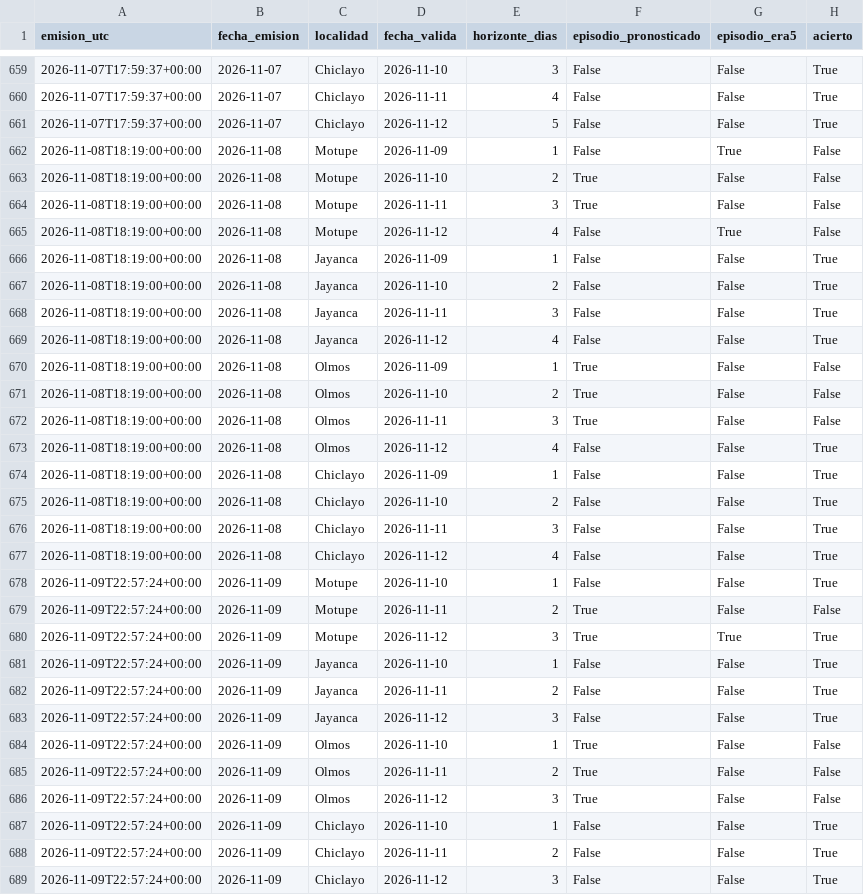
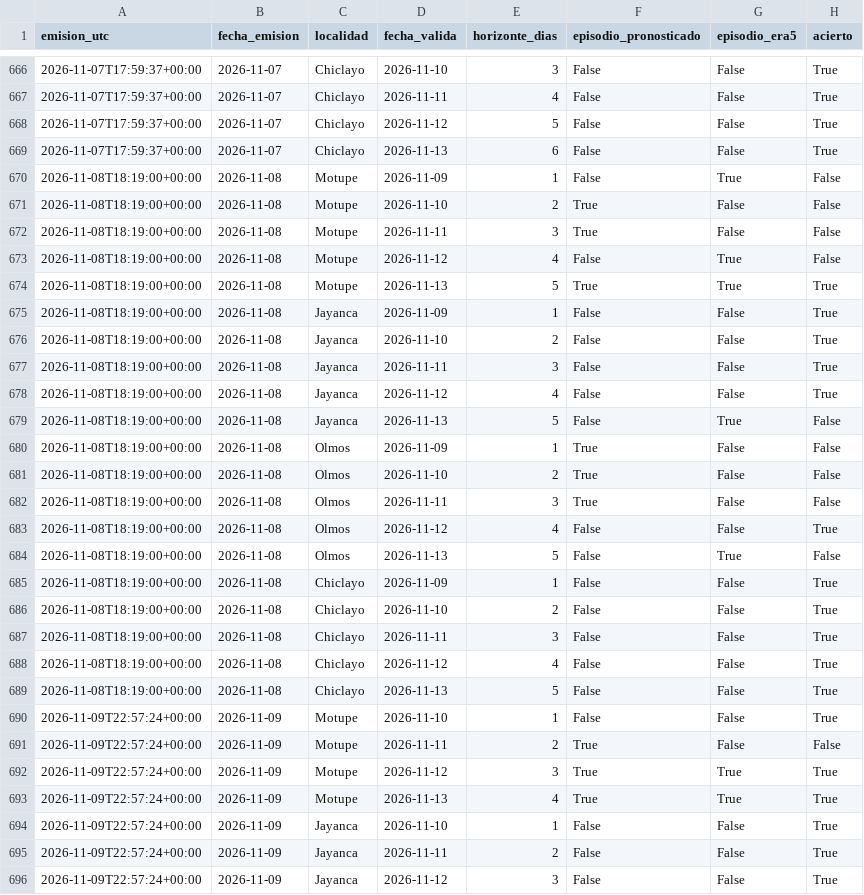
Before and after one commit to ccoronelepg-gif/OAF-Lambayeque, a CSV file: datos/botrytis_humedad_7b_prospectivo.csv, drawn as a sheet; only a part is shown, gaps mark what is left out; the shorter side is filled out with more unchanged rows; the diff covers the shown part only.

```diff
--- a/datos/botrytis_humedad_7b_prospectivo.csv
+++ b/datos/botrytis_humedad_7b_prospectivo.csv
@@ -661,2 +668,3 @@ emision_utc,fecha_emision,localidad,fecha_valida,horizonte_dias,episodio_pronost
 2026-11-07T17:59:37+00:00,2026-11-07,Chiclayo,2026-11-12,5,False,False,True
+2026-11-07T17:59:37+00:00,2026-11-07,Chiclayo,2026-11-13,6,False,False,True
 2026-11-08T18:19:00+00:00,2026-11-08,Motupe,2026-11-09,1,False,True,False
@@ -665,2 +673,3 @@ emision_utc,fecha_emision,localidad,fecha_valida,horizonte_dias,episodio_pronost
 2026-11-08T18:19:00+00:00,2026-11-08,Motupe,2026-11-12,4,False,True,False
+2026-11-08T18:19:00+00:00,2026-11-08,Motupe,2026-11-13,5,True,True,True
 2026-11-08T18:19:00+00:00,2026-11-08,Jayanca,2026-11-09,1,False,False,True
@@ -669,2 +678,3 @@ emision_utc,fecha_emision,localidad,fecha_valida,horizonte_dias,episodio_pronost
 2026-11-08T18:19:00+00:00,2026-11-08,Jayanca,2026-11-12,4,False,False,True
+2026-11-08T18:19:00+00:00,2026-11-08,Jayanca,2026-11-13,5,False,True,False
 2026-11-08T18:19:00+00:00,2026-11-08,Olmos,2026-11-09,1,True,False,False
@@ -673,2 +683,3 @@ emision_utc,fecha_emision,localidad,fecha_valida,horizonte_dias,episodio_pronost
 2026-11-08T18:19:00+00:00,2026-11-08,Olmos,2026-11-12,4,False,False,True
+2026-11-08T18:19:00+00:00,2026-11-08,Olmos,2026-11-13,5,False,True,False
 2026-11-08T18:19:00+00:00,2026-11-08,Chiclayo,2026-11-09,1,False,False,True
@@ -677,2 +688,3 @@ emision_utc,fecha_emision,localidad,fecha_valida,horizonte_dias,episodio_pronost
 2026-11-08T18:19:00+00:00,2026-11-08,Chiclayo,2026-11-12,4,False,False,True
+2026-11-08T18:19:00+00:00,2026-11-08,Chiclayo,2026-11-13,5,False,False,True
 2026-11-09T22:57:24+00:00,2026-11-09,Motupe,2026-11-10,1,False,False,True
@@ -680,2 +692,3 @@ emision_utc,fecha_emision,localidad,fecha_valida,horizonte_dias,episodio_pronost
 2026-11-09T22:57:24+00:00,2026-11-09,Motupe,2026-11-12,3,True,True,True
+2026-11-09T22:57:24+00:00,2026-11-09,Motupe,2026-11-13,4,True,True,True
 2026-11-09T22:57:24+00:00,2026-11-09,Jayanca,2026-11-10,1,False,False,True
```
Also changed, not shown: 18 added rows elsewhere in this file, 1 other file.
